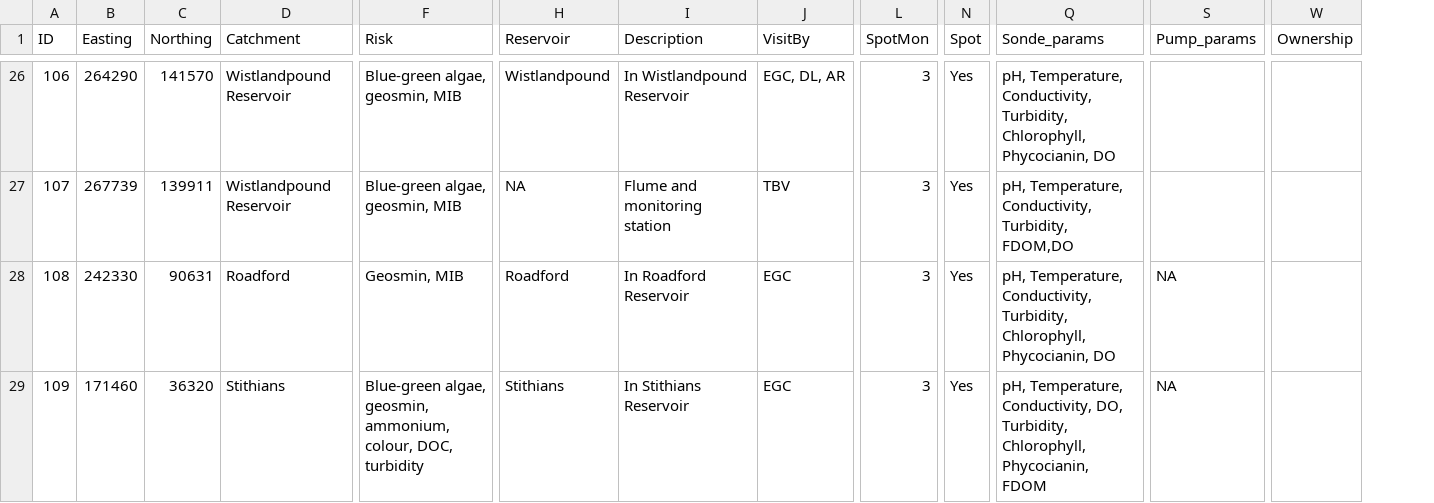
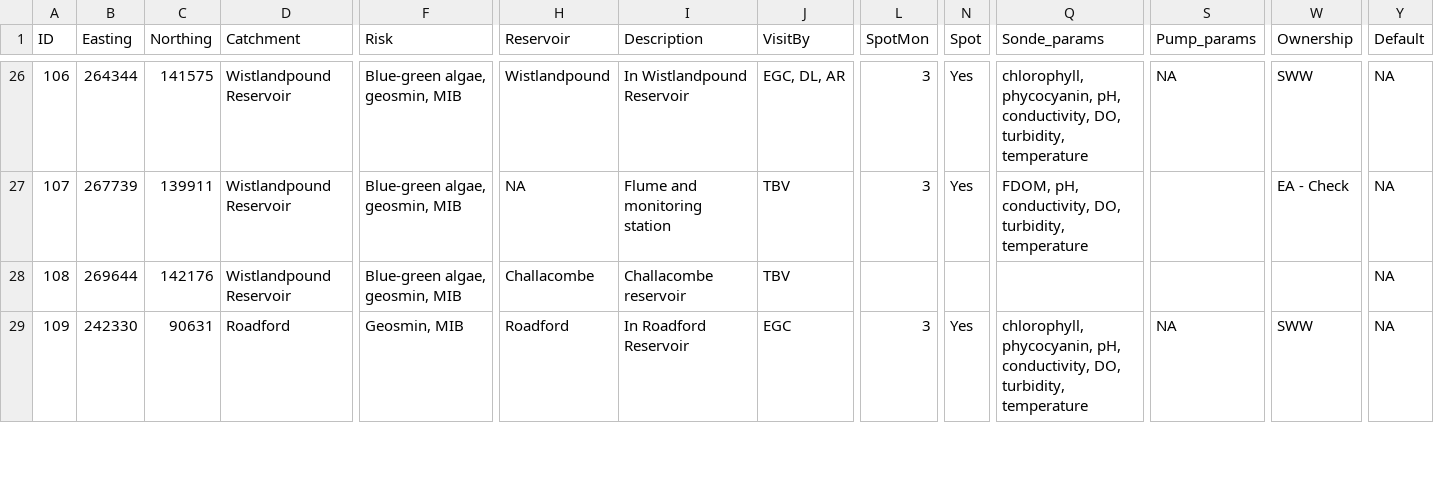
Before and after one commit to piabenaud/UST_ShinyMaps, a CSV file: Data/UST3_Monitoring_Locations.csv, drawn as a sheet; only a part is shown, gaps mark what is left out; the diff covers the shown part only; the diff names each change by its address in the sheet, - before the commit and + after, or states it on an @@ line.

Commit message:
Minor tweaks + Mon colours

```diff
--- a/Data/UST3_Monitoring_Locations.csv
+++ b/Data/UST3_Monitoring_Locations.csv
+column Y (Default), rows 26-29: all NA
-B26 (Easting): 264290
+B26 (Easting): 264344
-C26 (Northing): 141570
+C26 (Northing): 141575
-Q26 (Sonde_params): pH, Temperature, Conductivity, Turbidity, Chlorophyll, Phycocianin, DO
+Q26 (Sonde_params): chlorophyll, phycocyanin, pH, conductivity, DO, turbidity, temperature
-S26 (Pump_params): (empty)
+S26 (Pump_params): NA
-W26 (Ownership): (empty)
+W26 (Ownership): SWW
-Q27 (Sonde_params): pH, Temperature, Conductivity, Turbidity, FDOM,DO
+Q27 (Sonde_params): FDOM, pH, conductivity, DO, turbidity, temperature
-W27 (Ownership): (empty)
+W27 (Ownership): EA - Check
-B28 (Easting): 242330
+B28 (Easting): 269644
-C28 (Northing): 90631
+C28 (Northing): 142176
-D28 (Catchment): Roadford
+D28 (Catchment): Wistlandpound Reservoir
-F28 (Risk): Geosmin, MIB
+F28 (Risk): Blue-green algae, geosmin, MIB
-H28 (Reservoir): Roadford
+H28 (Reservoir): Challacombe
-I28 (Description): In Roadford Reservoir
+I28 (Description): Challacombe reservoir
-J28 (VisitBy): EGC
+J28 (VisitBy): TBV
-L28 (SpotMon): 3
+L28 (SpotMon): (empty)
-N28 (Spot): Yes
+N28 (Spot): (empty)
-Q28 (Sonde_params): pH, Temperature, Conductivity, Turbidity, Chlorophyll, Phycocianin, DO
+Q28 (Sonde_params): (empty)
-S28 (Pump_params): NA
+S28 (Pump_params): (empty)
-B29 (Easting): 171460
+B29 (Easting): 242330
-C29 (Northing): 36320
+C29 (Northing): 90631
-D29 (Catchment): Stithians
+D29 (Catchment): Roadford
-F29 (Risk): Blue-green algae, geosmin, ammonium, colour, DOC, turbidity
+F29 (Risk): Geosmin, MIB
-H29 (Reservoir): Stithians
+H29 (Reservoir): Roadford
-I29 (Description): In Stithians Reservoir
+I29 (Description): In Roadford Reservoir
-Q29 (Sonde_params): pH, Temperature, Conductivity, DO, Turbidity, Chlorophyll, Phycocianin, FDOM
+Q29 (Sonde_params): chlorophyll, phycocyanin, pH, conductivity, DO, turbidity, temperature
-W29 (Ownership): (empty)
+W29 (Ownership): SWW
```
Also changed, not shown: 1 added row and 100 edited cells elsewhere in this file, Data/Catchment_Details.csv, 5 other files.
